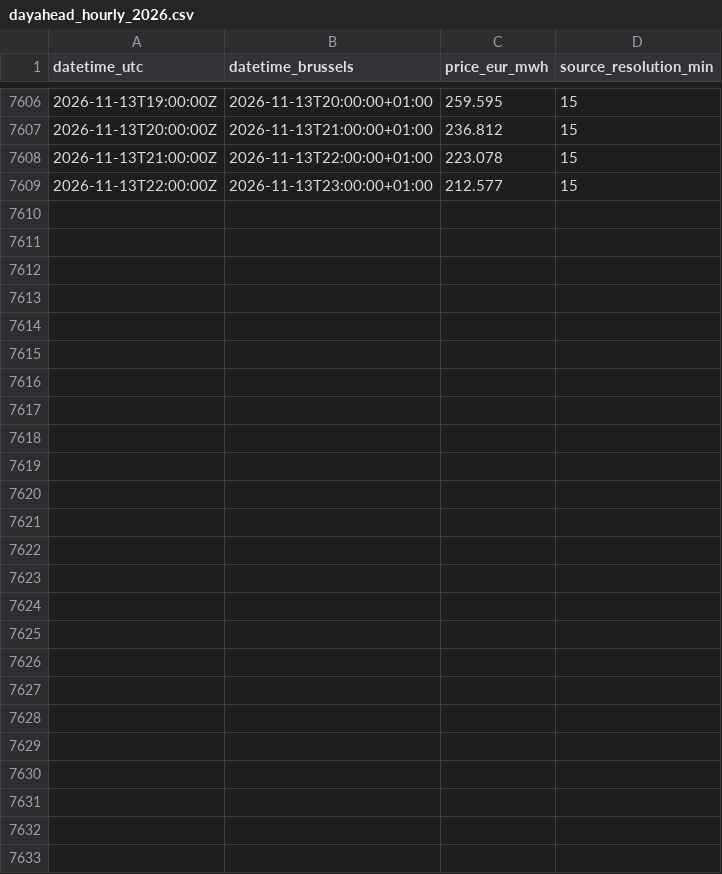
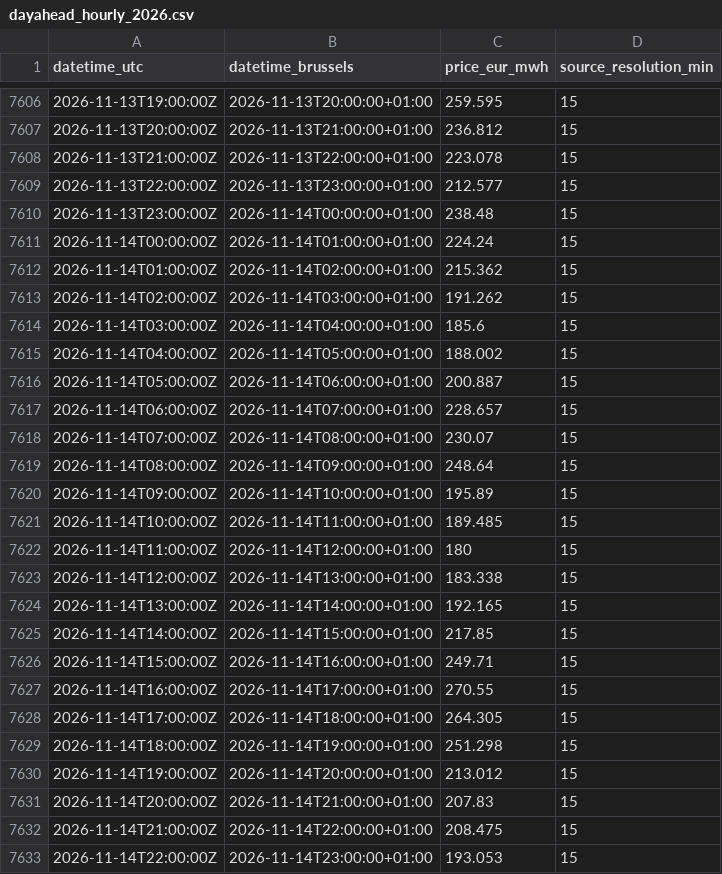
Before and after one commit to kennethgev/belpex-prijzen, a CSV file: data/dayahead_hourly_2026.csv, drawn as a sheet; only a part is shown, gaps mark what is left out.

```diff
--- a/data/dayahead_hourly_2026.csv
+++ b/data/dayahead_hourly_2026.csv
@@ -7609 +7609,25 @@ datetime_utc,datetime_brussels,price_eur_mwh,source_resolution_min
 2026-11-13T22:00:00Z,2026-11-13T23:00:00+01:00,212.577,15
+2026-11-13T23:00:00Z,2026-11-14T00:00:00+01:00,238.48,15
+2026-11-14T00:00:00Z,2026-11-14T01:00:00+01:00,224.24,15
+2026-11-14T01:00:00Z,2026-11-14T02:00:00+01:00,215.362,15
+2026-11-14T02:00:00Z,2026-11-14T03:00:00+01:00,191.262,15
+2026-11-14T03:00:00Z,2026-11-14T04:00:00+01:00,185.6,15
+2026-11-14T04:00:00Z,2026-11-14T05:00:00+01:00,188.002,15
+2026-11-14T05:00:00Z,2026-11-14T06:00:00+01:00,200.887,15
+2026-11-14T06:00:00Z,2026-11-14T07:00:00+01:00,228.657,15
+2026-11-14T07:00:00Z,2026-11-14T08:00:00+01:00,230.07,15
+2026-11-14T08:00:00Z,2026-11-14T09:00:00+01:00,248.64,15
+2026-11-14T09:00:00Z,2026-11-14T10:00:00+01:00,195.89,15
+2026-11-14T10:00:00Z,2026-11-14T11:00:00+01:00,189.485,15
+2026-11-14T11:00:00Z,2026-11-14T12:00:00+01:00,180,15
+2026-11-14T12:00:00Z,2026-11-14T13:00:00+01:00,183.338,15
+2026-11-14T13:00:00Z,2026-11-14T14:00:00+01:00,192.165,15
+2026-11-14T14:00:00Z,2026-11-14T15:00:00+01:00,217.85,15
+2026-11-14T15:00:00Z,2026-11-14T16:00:00+01:00,249.71,15
+2026-11-14T16:00:00Z,2026-11-14T17:00:00+01:00,270.55,15
+2026-11-14T17:00:00Z,2026-11-14T18:00:00+01:00,264.305,15
+2026-11-14T18:00:00Z,2026-11-14T19:00:00+01:00,251.298,15
+2026-11-14T19:00:00Z,2026-11-14T20:00:00+01:00,213.012,15
+2026-11-14T20:00:00Z,2026-11-14T21:00:00+01:00,207.83,15
+2026-11-14T21:00:00Z,2026-11-14T22:00:00+01:00,208.475,15
+2026-11-14T22:00:00Z,2026-11-14T23:00:00+01:00,193.053,15
```
Also changed, not shown: data/belix_monthly.csv, data/dashboard_monthly.csv, 9 other files.
